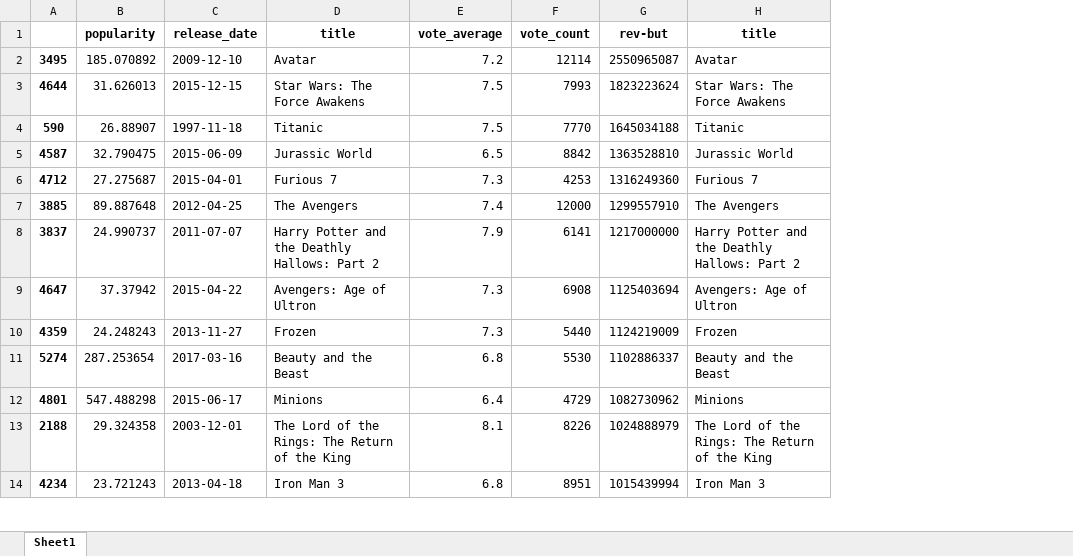
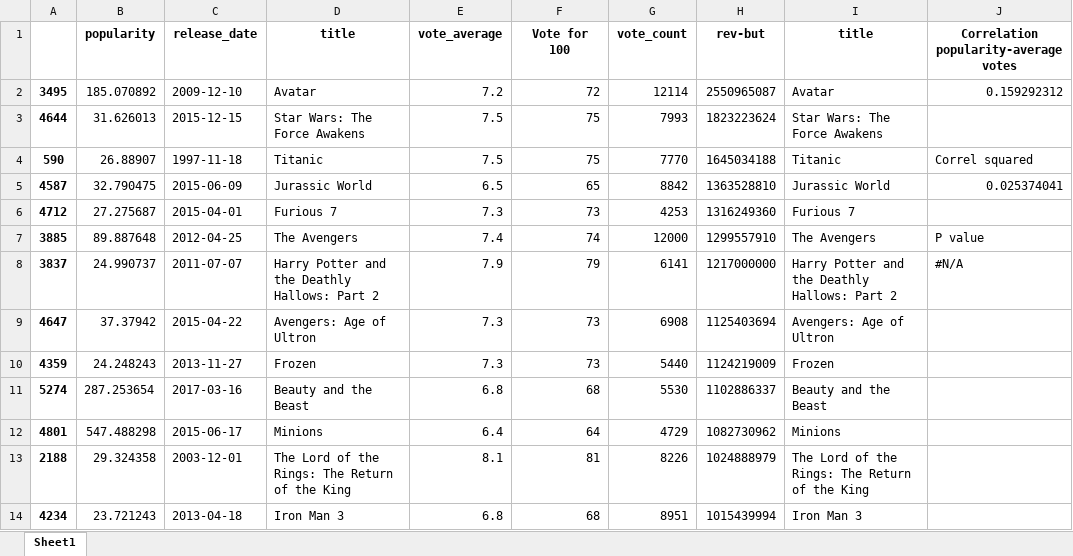
Before and after one commit to Sierra05082004/Major-Simulation-Netflix, an Excel workbook: Statiscical Analysis.xlsx, sheet Sheet1, drawn as a sheet; only a part is shown; values as stored, in another font and other column widths than the file's, no borders; charts and pictures not drawn; the diff names each change by its address in the sheet, - before the commit and + after, or states it on an @@ line.

```diff
--- a/Statiscical Analysis.xlsx (sheet Sheet1)
+++ b/Statiscical Analysis.xlsx (sheet Sheet1)
+column F (Vote for 100), rows 2-14: 72 | 75 | 75 | 65 | 73 | 74 | 79 | 73 | 73 | 68 | 64 | 81 | 68
+column J, rows 1-8: Correlation popularity-average votes | 0.159292312 |  | Correl squared | 0.025374041 |  | P value | #N/A
```
Also changed, not shown: charts or pictures, Most repeated movie actors.xlsx, 4 other files.
